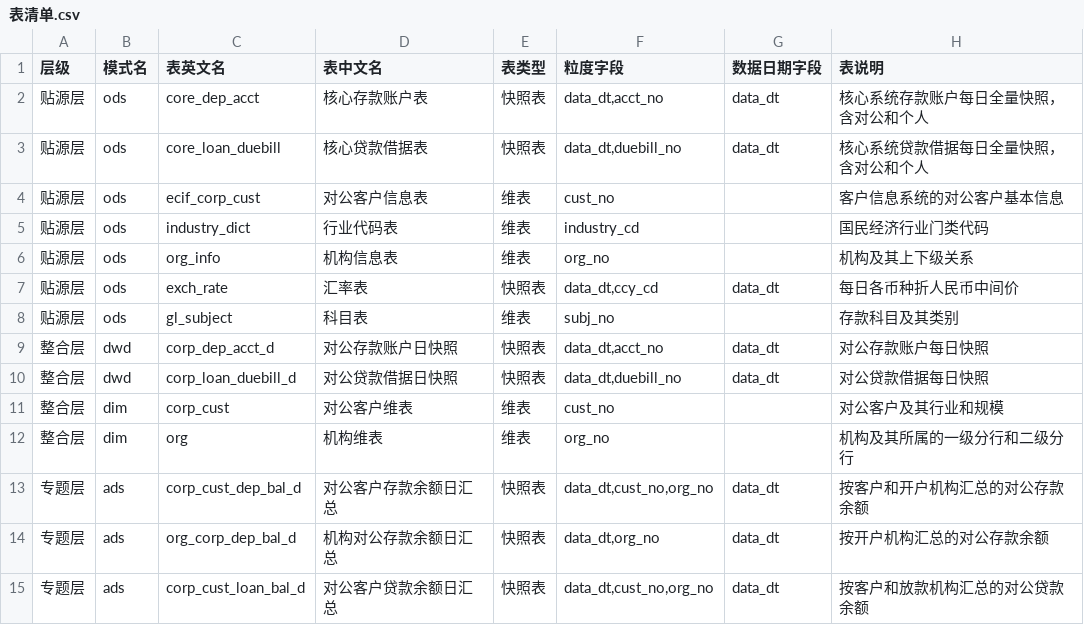
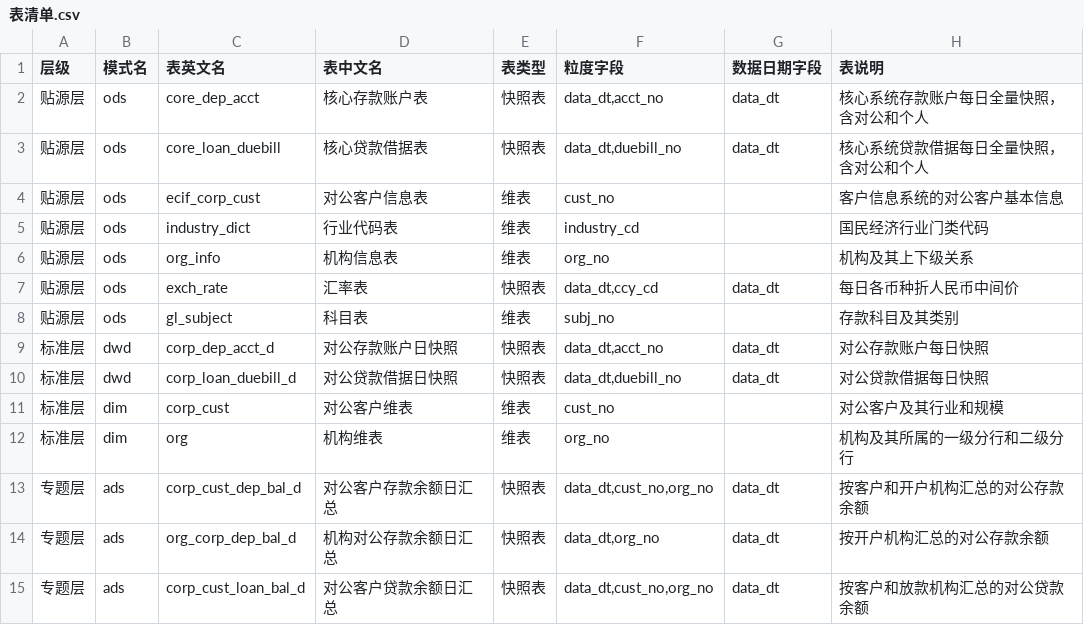
Before and after one commit to z2995299523-zrz/agentflow, a CSV file: data/mock_mart/表清单.csv, drawn as a sheet.

```diff
--- a/data/mock_mart/表清单.csv
+++ b/data/mock_mart/表清单.csv
@@ -8,6 +8,6 @@
 贴源层,ods,gl_subject,科目表,维表,subj_no,,存款科目及其类别
-整合层,dwd,corp_dep_acct_d,对公存款账户日快照,快照表,"data_dt,acct_no",data_dt,对公存款账户每日快照
-整合层,dwd,corp_loan_duebill_d,对公贷款借据日快照,快照表,"data_dt,duebill_no",data_dt,对公贷款借据每日快照
-整合层,dim,corp_cust,对公客户维表,维表,cust_no,,对公客户及其行业和规模
-整合层,dim,org,机构维表,维表,org_no,,机构及其所属的一级分行和二级分行
+标准层,dwd,corp_dep_acct_d,对公存款账户日快照,快照表,"data_dt,acct_no",data_dt,对公存款账户每日快照
+标准层,dwd,corp_loan_duebill_d,对公贷款借据日快照,快照表,"data_dt,duebill_no",data_dt,对公贷款借据每日快照
+标准层,dim,corp_cust,对公客户维表,维表,cust_no,,对公客户及其行业和规模
+标准层,dim,org,机构维表,维表,org_no,,机构及其所属的一级分行和二级分行
 专题层,ads,corp_cust_dep_bal_d,对公客户存款余额日汇总,快照表,"data_dt,cust_no,org_no",data_dt,按客户和开户机构汇总的对公存款余额
```
Also changed, not shown: 34 other files.
